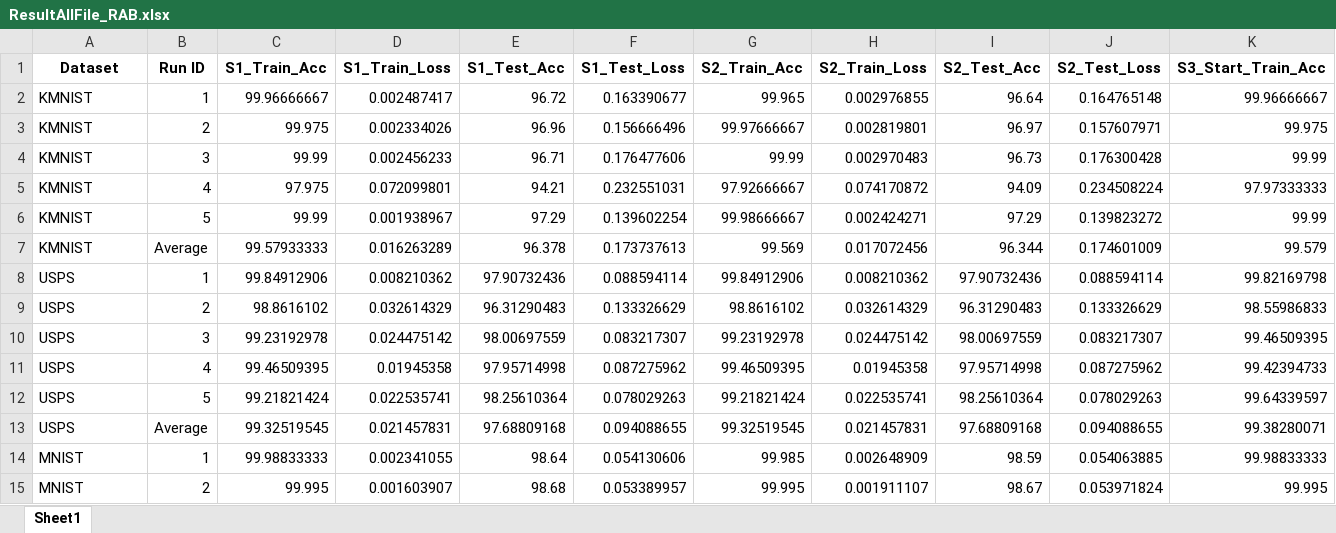
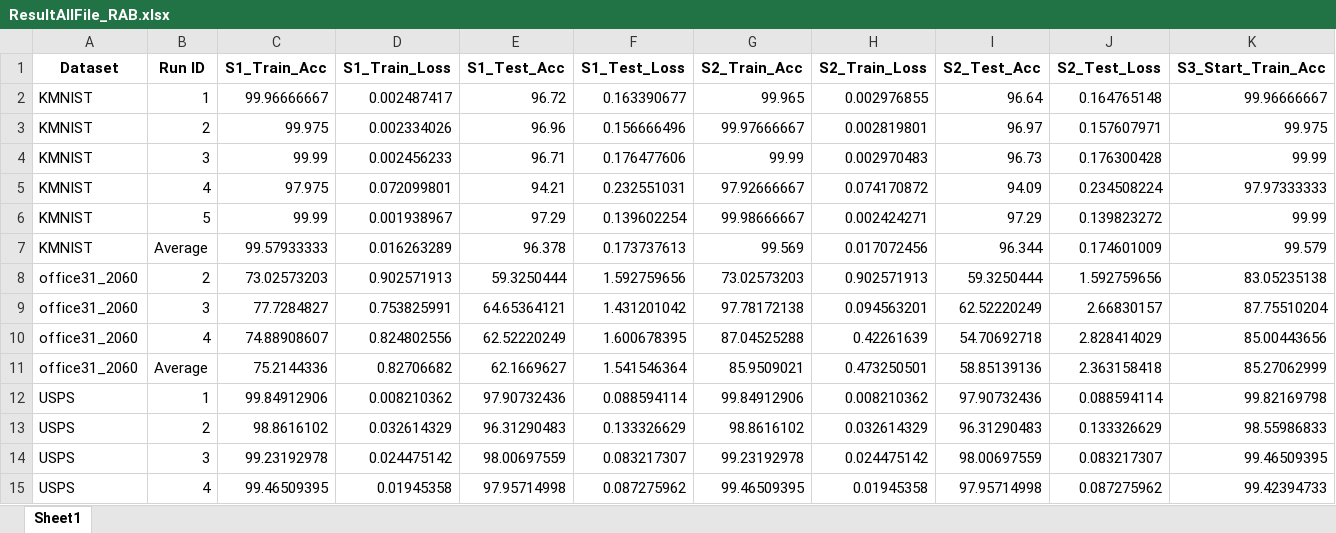
Before and after one commit to MuyeedAhmed/NN_Verification, an Excel workbook: CNN_RetrainAfterGurobi/Stats/ResultAllFile_RAB.xlsx, sheet Sheet1, drawn as a sheet; only a part is shown; the shorter side is filled out with more unchanged rows; values as stored, in another font and other column widths than the file's, no borders; rows hold the shown columns only; the diff names each change by its address in the sheet, - before the commit and + after, or states it on an @@ line.

```diff
--- a/CNN_RetrainAfterGurobi/Stats/ResultAllFile_RAB.xlsx (sheet Sheet1)
+++ b/CNN_RetrainAfterGurobi/Stats/ResultAllFile_RAB.xlsx (sheet Sheet1)
+row 8: office31_2060 | 2 | 73.02573203 | 0.902571913 | 59.3250444 | 1.592759656 | 73.02573203 | 0.902571913 | 59.3250444 | 1.592759656 | 83.05235138
+row 9: office31_2060 | 3 | 77.7284827 | 0.753825991 | 64.65364121 | 1.431201042 | 97.78172138 | 0.094563201 | 62.52220249 | 2.66830157 | 87.75510204
+row 10: office31_2060 | 4 | 74.88908607 | 0.824802556 | 62.52220249 | 1.600678395 | 87.04525288 | 0.42261639 | 54.70692718 | 2.828414029 | 85.00443656
+row 11: office31_2060 | Average | 75.2144336 | 0.82706682 | 62.1669627 | 1.541546364 | 85.9509021 | 0.473250501 | 58.85139136 | 2.363158418 | 85.27062999
```
Also changed, not shown: CNN_RetrainAfterGurobi/Stats/ResultAllFile_RAF.xlsx, CNN_RetrainAfterGurobi/Stats/Summary_RAB.xlsx, 13 other files.
